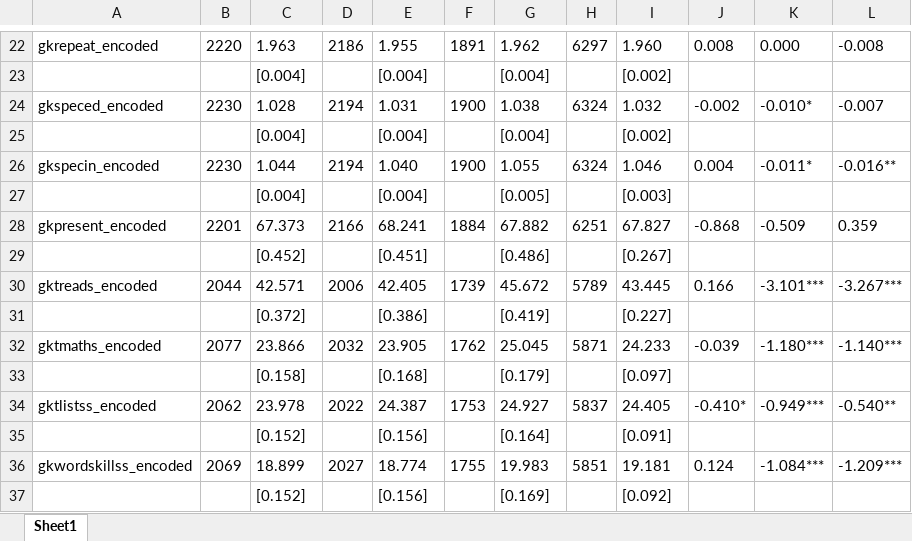
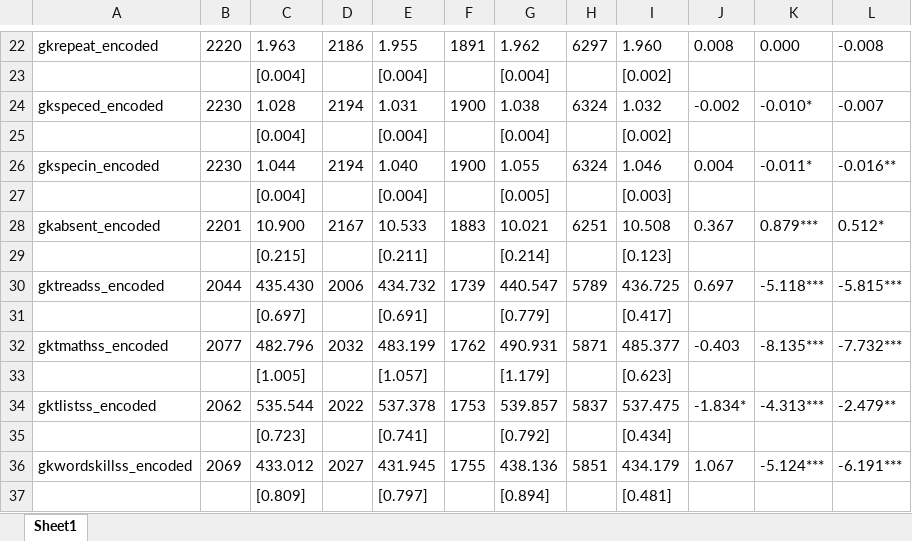
Before and after one commit to adam-kurczewski/UC-stata.assessment, an Excel workbook: assingment materials/balancetest.xlsx, sheet Sheet1, drawn as a sheet; only a part is shown, gaps mark what is left out; values as stored, in another font and other column widths than the file's, no borders; removed rows and columns are numbered as before the commit, all else as after; the diff covers the shown part only; the diff names each change by its address in the sheet, - before the commit and + after, or states it on an @@ line.

Commit message:
exercise 3
ensure encode/destring is applied properly depending on variable type (cat. vars vs num as strings)

destring outcome vars (read score math score)

reg attempts excluding small class size no dummies

estab attempt - compare to outreg2 upon polishing

```diff
--- a/assingment materials/balancetest.xlsx (sheet Sheet1)
+++ b/assingment materials/balancetest.xlsx (sheet Sheet1)
-row 28: gkpresent_encoded | 2201 | 67.373 | 2166 | 68.241 | 1884 | 67.882 | 6251 | 67.827 | -0.868 | -0.509 | 0.359
-row 29:  |  | [0.452] |  | [0.451] |  | [0.486] |  | [0.267]
-row 30: gktreads_encoded | 2044 | 42.571 | 2006 | 42.405 | 1739 | 45.672 | 5789 | 43.445 | 0.166 | -3.101*** | -3.267***
-row 31:  |  | [0.372] |  | [0.386] |  | [0.419] |  | [0.227]
-row 32: gktmaths_encoded | 2077 | 23.866 | 2032 | 23.905 | 1762 | 25.045 | 5871 | 24.233 | -0.039 | -1.180*** | -1.140***
-row 33:  |  | [0.158] |  | [0.168] |  | [0.179] |  | [0.097]
+row 28: gkabsent_encoded | 2201 | 10.900 | 2167 | 10.533 | 1883 | 10.021 | 6251 | 10.508 | 0.367 | 0.879*** | 0.512*
+row 29:  |  | [0.215] |  | [0.211] |  | [0.214] |  | [0.123]
+row 30: gktreadss_encoded | 2044 | 435.430 | 2006 | 434.732 | 1739 | 440.547 | 5789 | 436.725 | 0.697 | -5.118*** | -5.815***
+row 31:  |  | [0.697] |  | [0.691] |  | [0.779] |  | [0.417]
+row 32: gktmathss_encoded | 2077 | 482.796 | 2032 | 483.199 | 1762 | 490.931 | 5871 | 485.377 | -0.403 | -8.135*** | -7.732***
+row 33:  |  | [1.005] |  | [1.057] |  | [1.179] |  | [0.623]
-C34: 23.978
+C34: 535.544
-E34: 24.387
+E34: 537.378
-G34: 24.927
+G34: 539.857
-I34: 24.405
+I34: 537.475
-J34: -0.410*
+J34: -1.834*
-K34: -0.949***
+K34: -4.313***
-L34: -0.540**
+L34: -2.479**
-row 35:  |  | [0.152] |  | [0.156] |  | [0.164] |  | [0.091]
+row 35:  |  | [0.723] |  | [0.741] |  | [0.792] |  | [0.434]
-C36: 18.899
+C36: 433.012
-E36: 18.774
+E36: 431.945
-G36: 19.983
+G36: 438.136
-I36: 19.181
+I36: 434.179
-J36: 0.124
+J36: 1.067
-K36: -1.084***
+K36: -5.124***
-L36: -1.209***
+L36: -6.191***
-row 37:  |  | [0.152] |  | [0.156] |  | [0.169] |  | [0.092]
+row 37:  |  | [0.809] |  | [0.797] |  | [0.894] |  | [0.481]
```
Also changed, not shown: 2 added rows, 2 removed rows and 21 edited cells elsewhere in this sheet, 1 other file.
